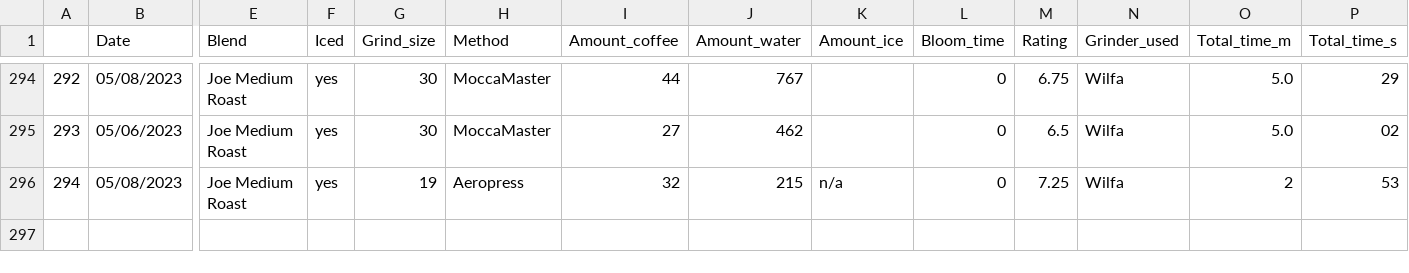
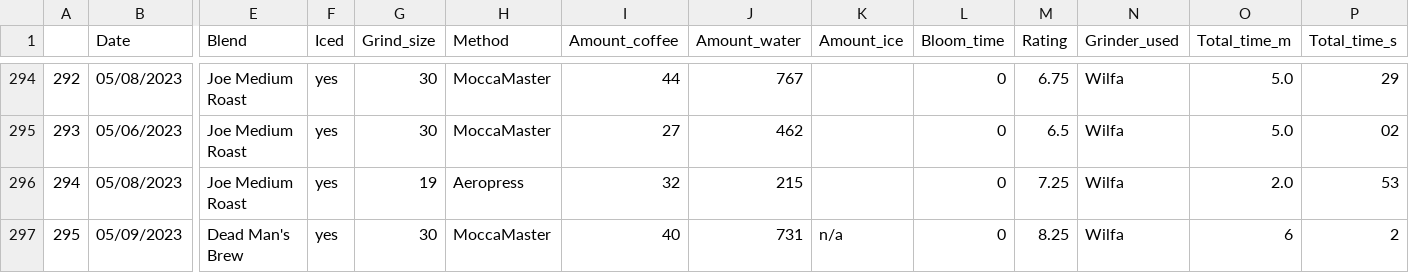
Before and after one commit to TomPMcGuire37/Coffee2, a CSV file: coffee.csv, drawn as a sheet; only a part is shown, gaps mark what is left out; rows hold the shown columns only; the diff names each change by its address in the sheet, - before the commit and + after, or states it on an @@ line.

Commit message:
Daily Coffee Data

```diff
--- a/coffee.csv
+++ b/coffee.csv
-K296 (Amount_ice): n/a
+K296 (Amount_ice): (empty)
-O296 (Total_time_m): 2
+O296 (Total_time_m): 2.0
+row 297: 295 | 05/09/2023 | Dead Man's Brew | yes | 30 | MoccaMaster | 40 | 731 | n/a | 0 | 8.25 | Wilfa | 6 | 2
```
Also changed, not shown: 1 other file.
